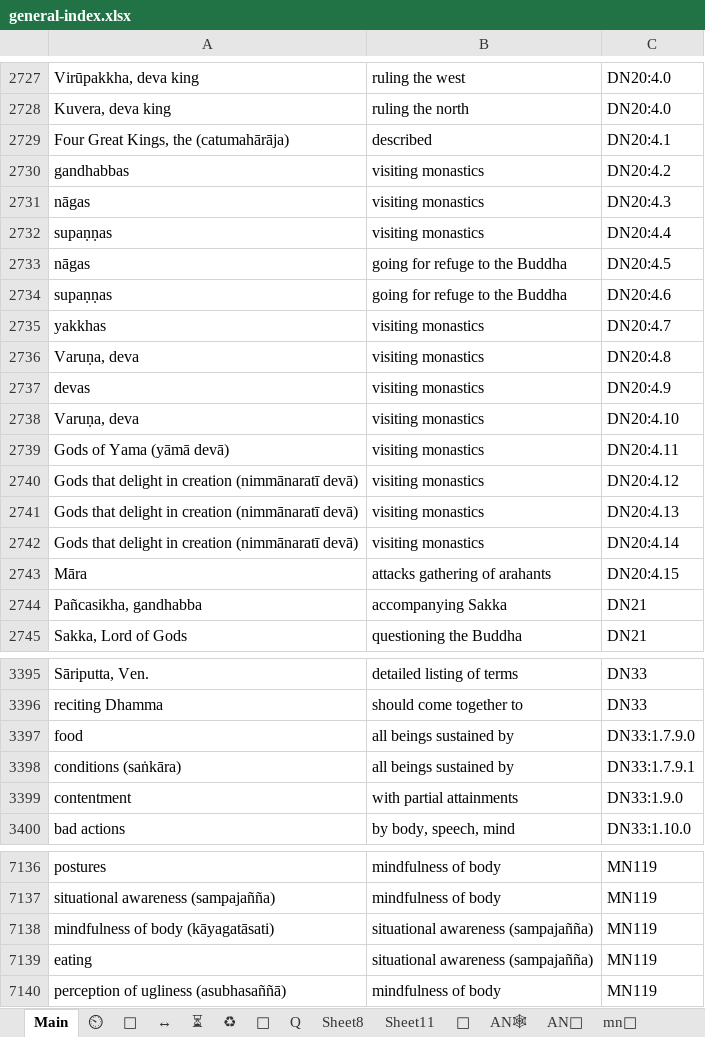
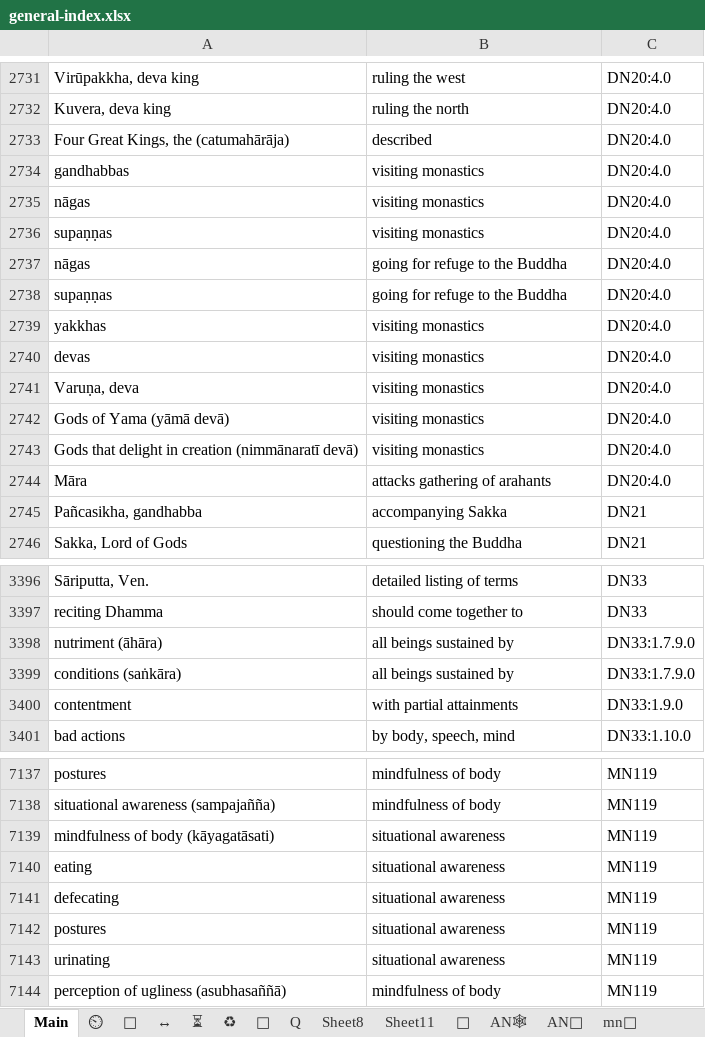
Before and after one commit to thesunshade/CIPS, an Excel workbook: src/data/general-index.xlsx, sheet Main, drawn as a sheet; only a part is shown, gaps mark what is left out; values as stored, in another font and other column widths than the file's, no borders; conditional formats not drawn; removed rows and columns are numbered as before the commit, all else as after; the diff covers the shown part only; the diff names each change by its address in the sheet, - before the commit and + after, or states it on an @@ line.

```diff
--- a/src/data/general-index.xlsx (sheet Main)
+++ b/src/data/general-index.xlsx (sheet Main)
-C2733: DN20:4.1
+C2733: DN20:4.0
-C2734: DN20:4.2
+C2734: DN20:4.0
-C2735: DN20:4.3
+C2735: DN20:4.0
-C2736: DN20:4.4
+C2736: DN20:4.0
-C2737: DN20:4.5
+C2737: DN20:4.0
-C2738: DN20:4.6
+C2738: DN20:4.0
-C2739: DN20:4.7
+C2739: DN20:4.0
-row 2736: Varuṇa, deva | visiting monastics | DN20:4.8
-C2740: DN20:4.9
+C2740: DN20:4.0
-C2741: DN20:4.10
+C2741: DN20:4.0
-C2742: DN20:4.11
+C2742: DN20:4.0
-C2743: DN20:4.12
+C2743: DN20:4.0
-row 2741: Gods that delight in creation (nimmānaratī devā) | visiting monastics | DN20:4.13
-row 2742: Gods that delight in creation (nimmānaratī devā) | visiting monastics | DN20:4.14
-C2744: DN20:4.15
+C2744: DN20:4.0
-A3398: food
+A3398: nutriment (āhāra)
-C3399: DN33:1.7.9.1
+C3399: DN33:1.7.9.0
-B7139:B7140: situational awareness (sampajañña)
+B7139:B7140: situational awareness
+row 7141: defecating | situational awareness | MN119
+row 7142: postures | situational awareness | MN119
+row 7143: urinating | situational awareness | MN119
```
Also changed, not shown: 4 added rows and 47 edited cells elsewhere in this sheet, 3 other files.
